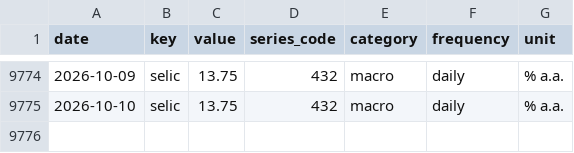
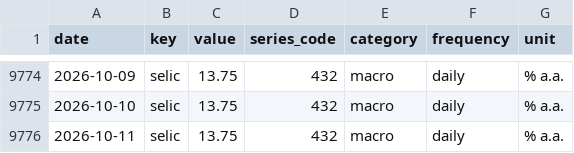
Before and after one commit to gabrieldelvaje/credit-intelligence-brasil, a CSV file: data/credit_intelligence.csv, drawn as a sheet; only a part is shown, gaps mark what is left out.

```diff
--- a/data/credit_intelligence.csv
+++ b/data/credit_intelligence.csv
@@ -9775 +9775,2 @@ date,key,value,series_code,category,frequency,unit
 2026-10-10,selic,13.75,432,macro,daily,% a.a.
+2026-10-11,selic,13.75,432,macro,daily,% a.a.
```
Also changed, not shown: data/series/selic.csv, 5 other files.
